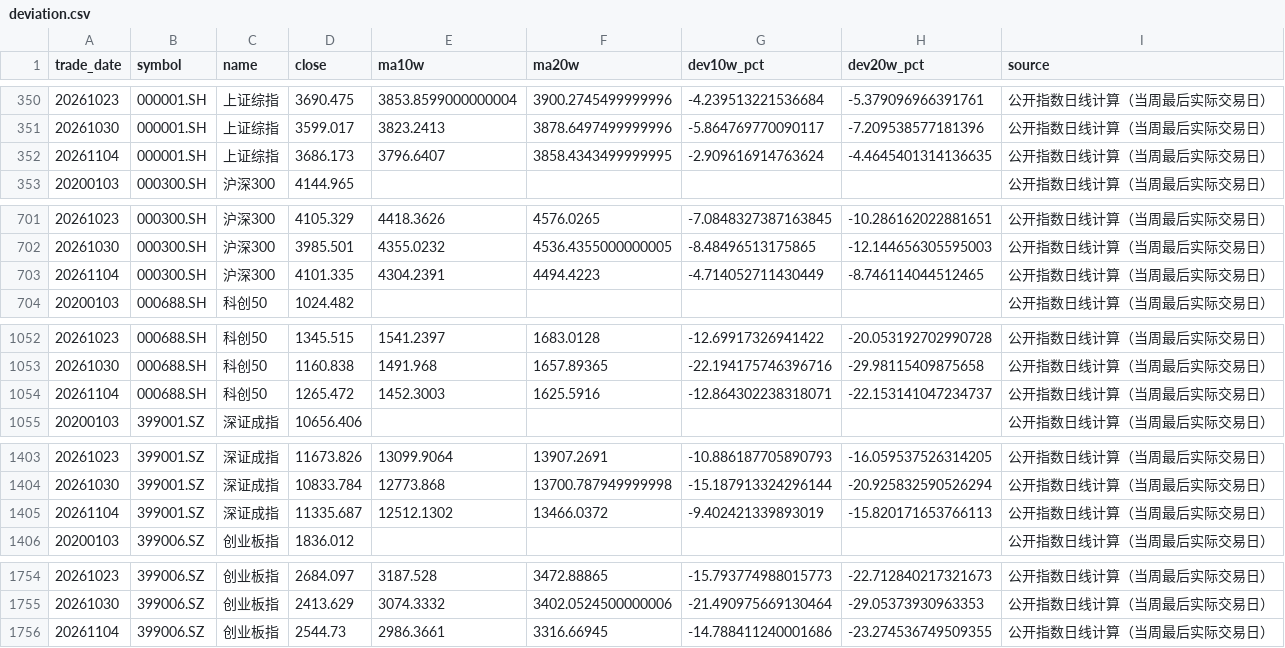
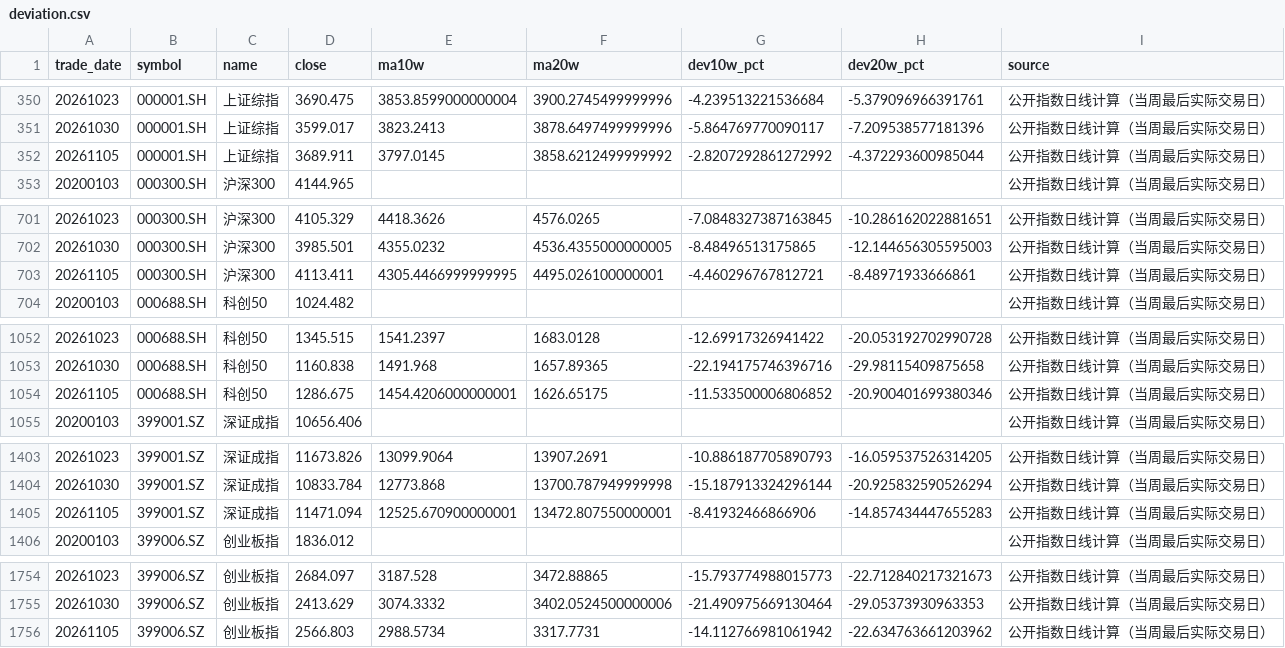
Before and after one commit to littlepeachh/macroscope-dashboard-v52, a CSV file: data/deviation.csv, drawn as a sheet; only a part is shown, gaps mark what is left out; removed rows and columns are numbered as before the commit, all else as after; the diff names each change by its address in the sheet, - before the commit and + after, or states it on an @@ line.

```diff
--- a/data/deviation.csv
+++ b/data/deviation.csv
-row 352: 20261104 | 000001.SH | 上证综指 | 3686.173 | 3796.6407 | 3858.4343499999995 | -2.909616914763624 | -4.4645401314136635 | 公开指数日线计算（当周最后实际交易日）
+row 352: 20261105 | 000001.SH | 上证综指 | 3689.911 | 3797.0145 | 3858.6212499999992 | -2.8207292861272992 | -4.372293600985044 | 公开指数日线计算（当周最后实际交易日）
-row 703: 20261104 | 000300.SH | 沪深300 | 4101.335 | 4304.2391 | 4494.4223 | -4.714052711430449 | -8.746114044512465 | 公开指数日线计算（当周最后实际交易日）
+row 703: 20261105 | 000300.SH | 沪深300 | 4113.411 | 4305.4466999999995 | 4495.026100000001 | -4.460296767812721 | -8.48971933666861 | 公开指数日线计算（当周最后实际交易日）
-row 1054: 20261104 | 000688.SH | 科创50 | 1265.472 | 1452.3003 | 1625.5916 | -12.864302238318071 | -22.153141047234737 | 公开指数日线计算（当周最后实际交易日）
+row 1054: 20261105 | 000688.SH | 科创50 | 1286.675 | 1454.4206000000001 | 1626.65175 | -11.533500006806852 | -20.900401699380346 | 公开指数日线计算（当周最后实际交易日）
-row 1405: 20261104 | 399001.SZ | 深证成指 | 11335.687 | 12512.1302 | 13466.0372 | -9.402421339893019 | -15.820171653766113 | 公开指数日线计算（当周最后实际交易日）
+row 1405: 20261105 | 399001.SZ | 深证成指 | 11471.094 | 12525.670900000001 | 13472.807550000001 | -8.41932466866906 | -14.857434447655283 | 公开指数日线计算（当周最后实际交易日）
-row 1756: 20261104 | 399006.SZ | 创业板指 | 2544.73 | 2986.3661 | 3316.66945 | -14.788411240001686 | -23.274536749509355 | 公开指数日线计算（当周最后实际交易日）
+row 1756: 20261105 | 399006.SZ | 创业板指 | 2566.803 | 2988.5734 | 3317.7731 | -14.112766981061942 | -22.634763661203962 | 公开指数日线计算（当周最后实际交易日）
```
Also changed, not shown: 4 other files.
